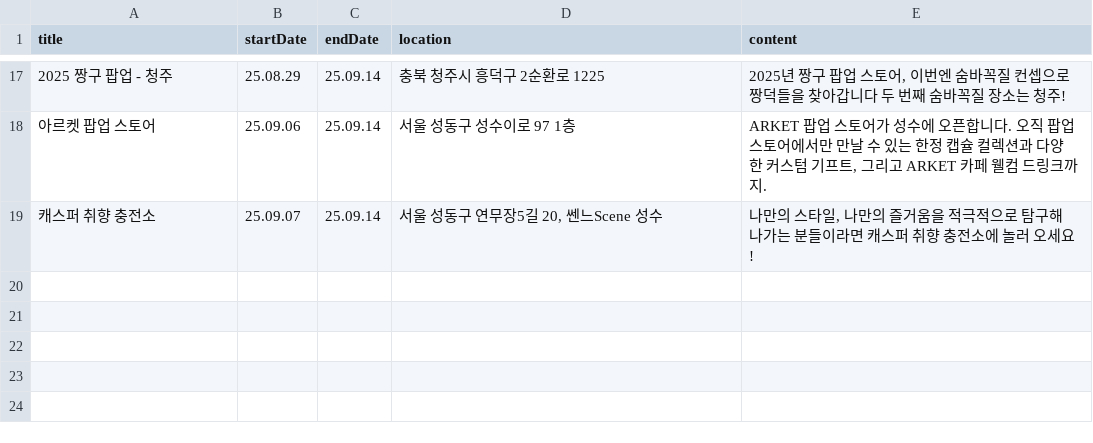
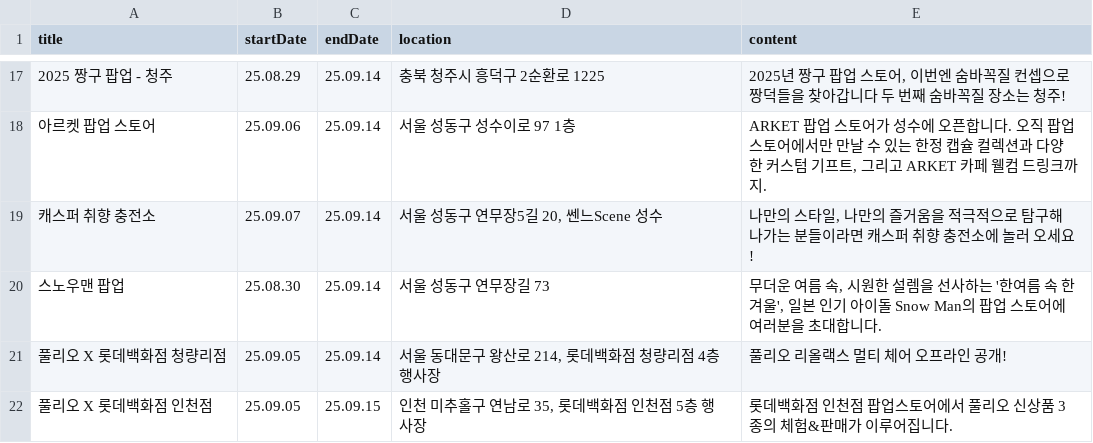
Before and after one commit to Bonitabueno/0331project, a CSV file: popup_store_ending.csv, drawn as a sheet; only a part is shown, gaps mark what is left out.

Commit message:
Update popup_store_ending.csv

```diff
--- a/popup_store_ending.csv
+++ b/popup_store_ending.csv
@@ -19 +19,4 @@ title,startDate,endDate,location,content
 "캐스퍼 취향 충전소","25.09.07","25.09.14","서울 성동구 연무장5길 20, 쎈느Scene 성수","나만의 스타일, 나만의 즐거움을 적극적으로 탐구해 나가는 분들이라면 캐스퍼 취향 충전소에 놀러 오세요!"
+"스노우맨 팝업","25.08.30","25.09.14","서울 성동구 연무장길 73","무더운 여름 속, 시원한 설렘을 선사하는 '한여름 속 한겨울', 일본 인기 아이돌 Snow Man의 팝업 스토어에 여러분을 초대합니다."
+"풀리오 X 롯데백화점 청량리점","25.09.05","25.09.14","서울 동대문구 왕산로 214, 롯데백화점 청량리점 4층 행사장","풀리오 리올랙스 멀티 체어 오프라인 공개!"
+"풀리오 X 롯데백화점 인천점","25.09.05","25.09.15","인천 미추홀구 연남로 35, 롯데백화점 인천점 5층 행사장","롯데백화점 인천점 팝업스토어에서 풀리오 신상품 3종의 체험&판매가 이루어집니다."
```
